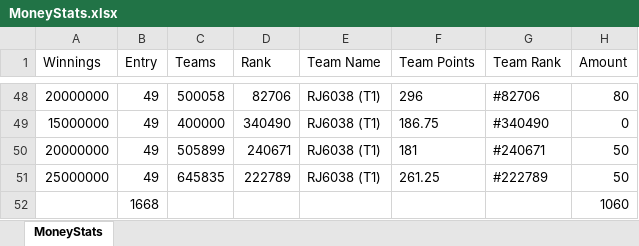
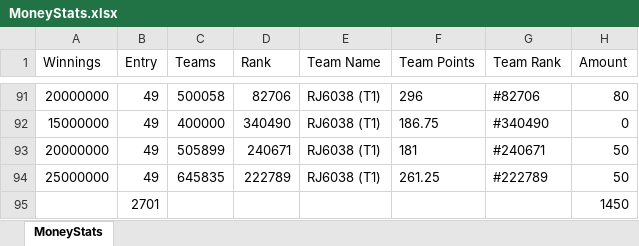
Before and after one commit to rajasekharyerva/D11, an Excel workbook: D11Artifact/MoneyStats.xlsx, sheet MoneyStats, drawn as a sheet; only a part is shown, gaps mark what is left out; values as stored, in another font and other column widths than the file's, no borders; removed rows and columns are numbered as before the commit, all else as after; the diff covers the shown part only; the diff names each change by its address in the sheet, - before the commit and + after, or states it on an @@ line.

```diff
--- a/D11Artifact/MoneyStats.xlsx (sheet MoneyStats)
+++ b/D11Artifact/MoneyStats.xlsx (sheet MoneyStats)
-row 52:  | 1668 |  |  |  |  |  | 1060
+row 95:  | 2701 |  |  |  |  |  | 1450
```
Also changed, not shown: 43 added rows elsewhere in this sheet, 24 other files.
